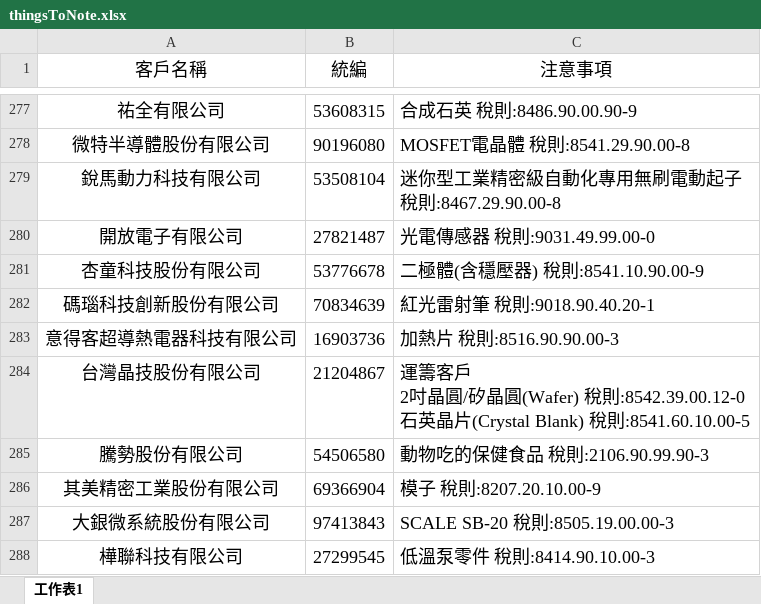
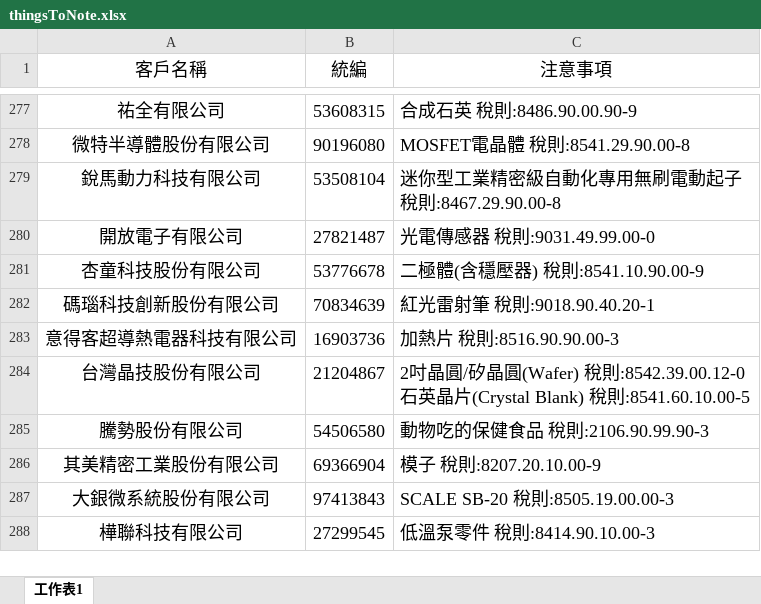
Before and after one commit to liyijung/declaration, an Excel workbook: Export_format/thingsToNote.xlsx, sheet 工作表1, drawn as a sheet; only a part is shown, gaps mark what is left out; values as stored, in another font and other column widths than the file's, no borders; conditional formats not drawn; ↵ is a line break in a cell; the diff names each change by its address in the sheet, - before the commit and + after, or states it on an @@ line.

Commit message:
Add files via upload

```diff
--- a/Export_format/thingsToNote.xlsx (sheet 工作表1)
+++ b/Export_format/thingsToNote.xlsx (sheet 工作表1)
-C284 (注意事項): 運籌客戶 ↵ 2吋…
+C284 (注意事項): 2吋…
```
